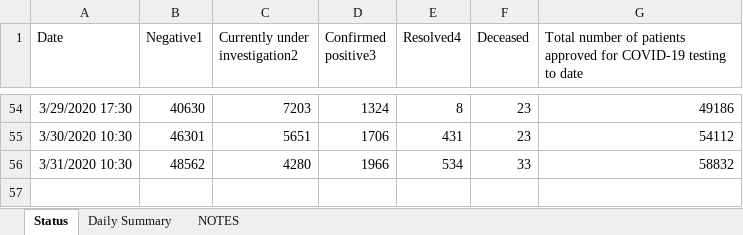
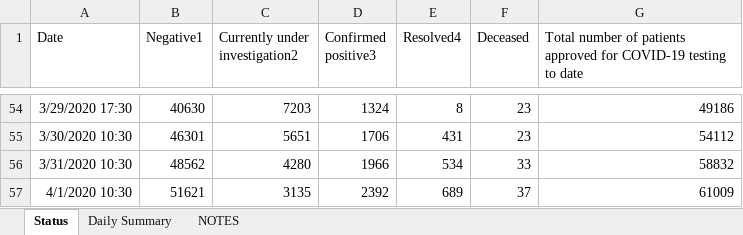
Before and after one commit to mylesmharrison/covid-ontario, an Excel workbook: excel/2019-novel-coronavirus-MOHLTC-updates.xlsx, sheet Status, drawn as a sheet; only a part is shown, gaps mark what is left out; values as stored, in another font and other column widths than the file's, no borders; the diff names each change by its address in the sheet, - before the commit and + after, or states it on an @@ line.

Commit message:
excel update 2020-04-01 10:30

```diff
--- a/excel/2019-novel-coronavirus-MOHLTC-updates.xlsx (sheet Status)
+++ b/excel/2019-novel-coronavirus-MOHLTC-updates.xlsx (sheet Status)
+row 57: 4/1/2020 10:30 | 51621 | 3135 | 2392 | 689 | 37 | 61009
```
